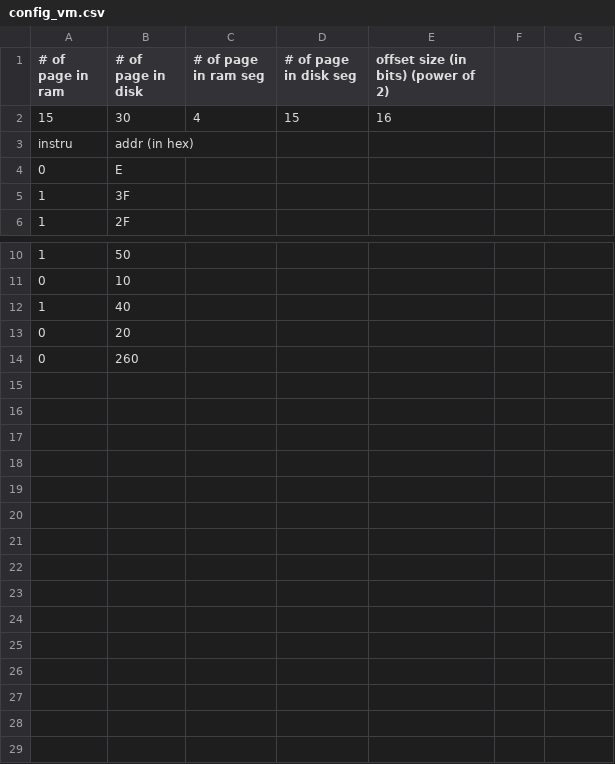
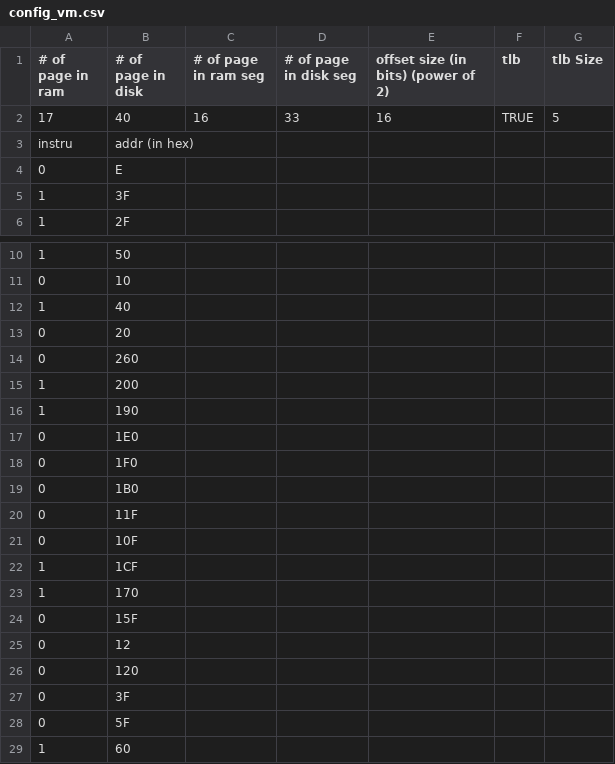
Before and after one commit to jnestor/CADApps, a CSV file: VirtualMemSim_Demo/config_vm.csv, drawn as a sheet; only a part is shown, gaps mark what is left out; removed rows and columns are numbered as before the commit, all else as after; the diff names each change by its address in the sheet, - before the commit and + after, or states it on an @@ line.

Commit message:
updated config file and jar pack

```diff
--- a/VirtualMemSim_Demo/config_vm.csv
+++ b/VirtualMemSim_Demo/config_vm.csv
-F1: (empty)
+F1: tlb
-G1: (empty)
+G1: tlb Size
-row 2: 15 | 30 | 4 | 15 | 16
+row 2: 17 | 40 | 16 | 33 | 16 | TRUE | 5
+row 15: 1 | 200
+row 16: 1 | 190
+row 17: 0 | 1E0
+row 18: 0 | 1F0
+row 19: 0 | 1B0
+row 20: 0 | 11F
+row 21: 0 | 10F
+row 22: 1 | 1CF
+row 23: 1 | 170
+row 24: 0 | 15F
+row 25: 0 | 12
+row 26: 0 | 120
+row 27: 0 | 3F
+row 28: 0 | 5F
+row 29: 1 | 60
```
Also changed, not shown: 1 other file.
